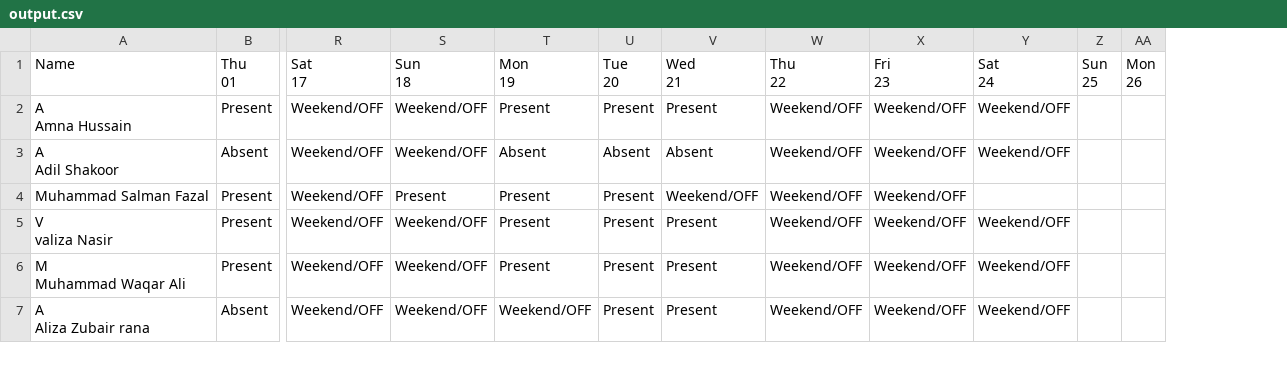
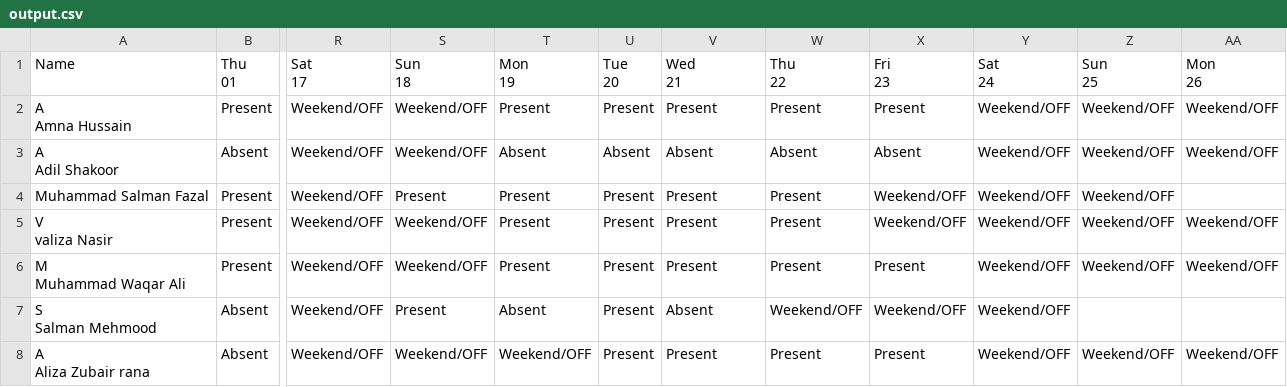
Before and after one commit to KA1823/selenium_automation, a CSV file: output.csv, drawn as a sheet; only a part is shown, gaps mark what is left out; removed rows and columns are numbered as before the commit, all else as after; rows hold the shown columns only; ↵ is a line break in a cell; the diff covers the shown part only; the diff names each change by its address in the sheet, - before the commit and + after, or states it on an @@ line.

```diff
--- a/output.csv
+++ b/output.csv
+column W (Thu 22), rows 2-6: Present | Absent | Present | Present | Present; row 8: Present
+column X (Fri 23), rows 2-6: Present | Absent | Weekend/OFF | Weekend/OFF | Present; row 8: Present
-column Z (Sun 25), empty
-column AA (Mon 26), empty
-Y1: Thu ↵ 22
+Y1: Sat ↵ 24
-Z1: Fri ↵ 23
+Z1: Sun ↵ 25
-AA1: Sat ↵ 24
+AA1: Mon ↵ 26
-V4 (Wed 21): Weekend/OFF
+V4 (Wed 21): Present
+row 7: S ↵ Salman Mehmood | Absent | Weekend/OFF | Present | Absent | Present | Absent | Weekend/OFF | Weekend/OFF | Weekend/OFF
```
Also changed, not shown: 1 removed row and 13 edited cells elsewhere in this file, 2 other files.
